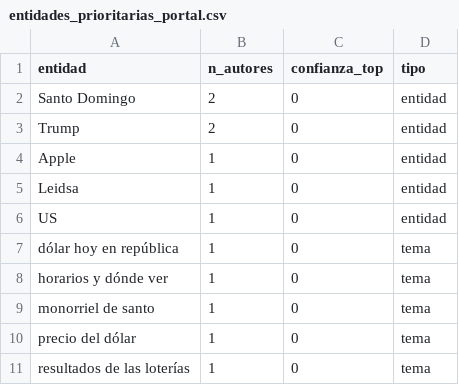
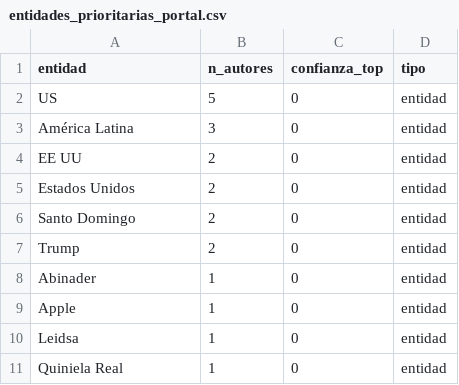
Before and after one commit to DigitalWhiteHat/calculadora-editorial-revistamercado, a CSV file: data/entidades_prioritarias_portal.csv, drawn as a sheet.

```diff
--- a/data/entidades_prioritarias_portal.csv
+++ b/data/entidades_prioritarias_portal.csv
@@ -1,11 +1,11 @@
 entidad,n_autores,confianza_top,tipo
+US,5,0,entidad
+América Latina,3,0,entidad
+EE UU,2,0,entidad
+Estados Unidos,2,0,entidad
 Santo Domingo,2,0,entidad
 Trump,2,0,entidad
+Abinader,1,0,entidad
 Apple,1,0,entidad
 Leidsa,1,0,entidad
-US,1,0,entidad
-dólar hoy en república,1,0,tema
-horarios y dónde ver,1,0,tema
-monorriel de santo,1,0,tema
-precio del dólar,1,0,tema
-resultados de las loterías,1,0,tema
+Quiniela Real,1,0,entidad
```
Also changed, not shown: 6 other files.
